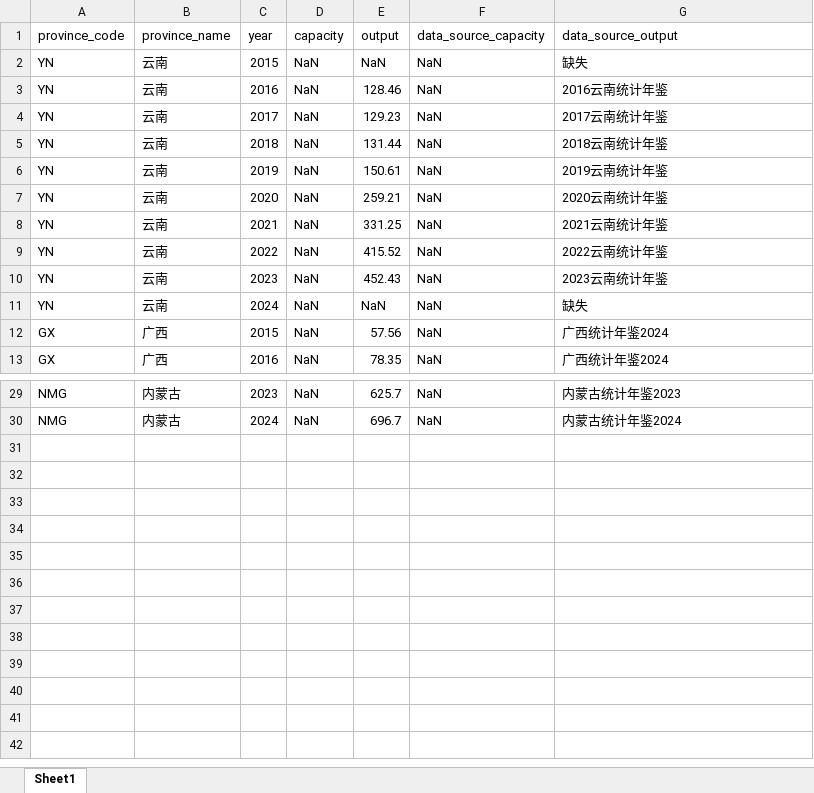
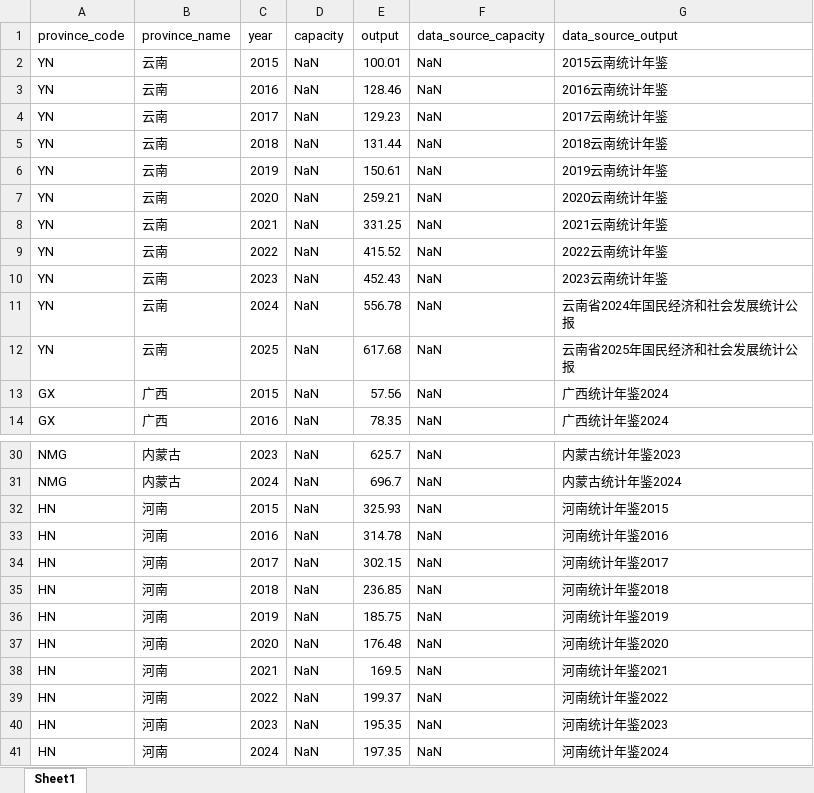
Before and after one commit to Karry888/statistical-model, an Excel workbook: Data/Y_Capacity_and_Output.xlsx, sheet Sheet1, drawn as a sheet; only a part is shown, gaps mark what is left out; values as stored, in another font and other column widths than the file's, no borders; the diff names each change by its address in the sheet, - before the commit and + after, or states it on an @@ line.

```diff
--- a/Data/Y_Capacity_and_Output.xlsx (sheet Sheet1)
+++ b/Data/Y_Capacity_and_Output.xlsx (sheet Sheet1)
-E2 (output): NaN
+E2 (output): 100.01
-G2 (data_source_output): 缺失
+G2 (data_source_output): 2015云南统计年鉴
-E11 (output): NaN
+E11 (output): 556.78
-G11 (data_source_output): 缺失
+G11 (data_source_output): 云南省2024年国民经济和社会发展统计公报
+row 12: YN | 云南 | 2025 | NaN | 617.68 | NaN | 云南省2025年国民经济和社会发展统计公报
+row 32: HN | 河南 | 2015 | NaN | 325.93 | NaN | 河南统计年鉴2015
+row 33: HN | 河南 | 2016 | NaN | 314.78 | NaN | 河南统计年鉴2016
+row 34: HN | 河南 | 2017 | NaN | 302.15 | NaN | 河南统计年鉴2017
+row 35: HN | 河南 | 2018 | NaN | 236.85 | NaN | 河南统计年鉴2018
+row 36: HN | 河南 | 2019 | NaN | 185.75 | NaN | 河南统计年鉴2019
+row 37: HN | 河南 | 2020 | NaN | 176.48 | NaN | 河南统计年鉴2020
+row 38: HN | 河南 | 2021 | NaN | 169.5 | NaN | 河南统计年鉴2021
+row 39: HN | 河南 | 2022 | NaN | 199.37 | NaN | 河南统计年鉴2022
+row 40: HN | 河南 | 2023 | NaN | 195.35 | NaN | 河南统计年鉴2023
+row 41: HN | 河南 | 2024 | NaN | 197.35 | NaN | 河南统计年鉴2024
```
Also changed, not shown: Data/C_Control_Variable.xlsx, Data/X_Guangdong_Demand_and_Policy.xlsx.
